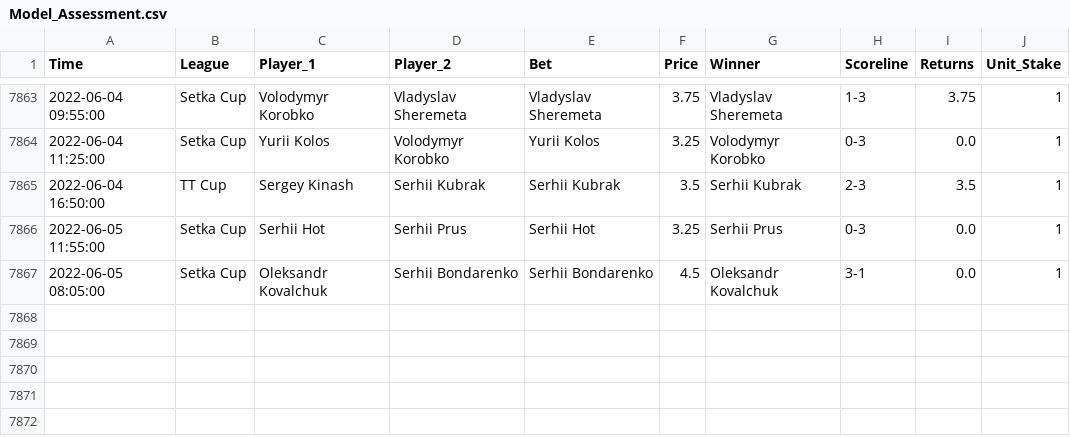
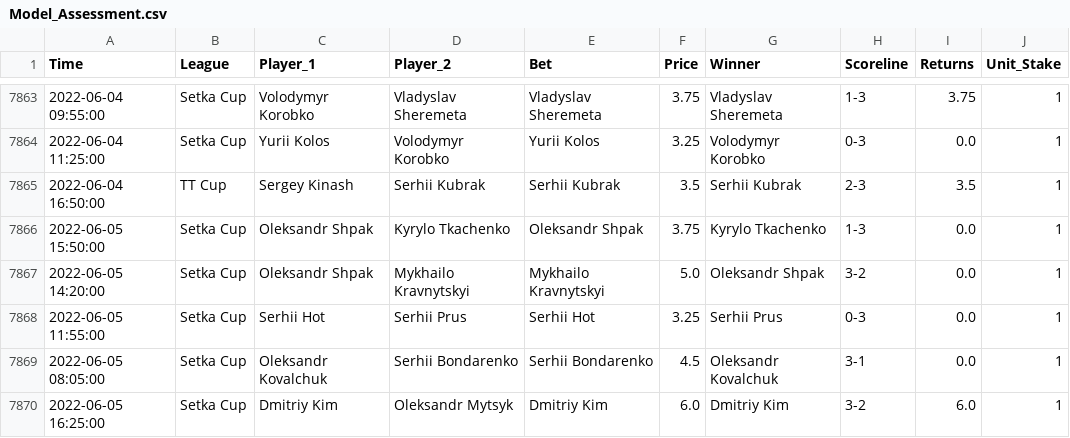
Before and after one commit to tomfothergill/tabletennis, a CSV file: Model_Assessment.csv, drawn as a sheet; only a part is shown, gaps mark what is left out.

Commit message:
committing files

```diff
--- a/Model_Assessment.csv
+++ b/Model_Assessment.csv
@@ -7865,3 +7865,6 @@ Time,League,Player_1,Player_2,Bet,Price,Winner,Scoreline,Returns,Unit_Stake
 2022-06-04 16:50:00,TT Cup,Sergey Kinash,Serhii Kubrak,Serhii Kubrak,3.5,Serhii Kubrak,2-3,3.5,1
+2022-06-05 15:50:00,Setka Cup,Oleksandr Shpak,Kyrylo Tkachenko,Oleksandr Shpak,3.75,Kyrylo Tkachenko,1-3,0.0,1
+2022-06-05 14:20:00,Setka Cup,Oleksandr Shpak,Mykhailo Kravnytskyi,Mykhailo Kravnytskyi,5.0,Oleksandr Shpak,3-2,0.0,1
 2022-06-05 11:55:00,Setka Cup,Serhii Hot,Serhii Prus,Serhii Hot,3.25,Serhii Prus,0-3,0.0,1
 2022-06-05 08:05:00,Setka Cup,Oleksandr Kovalchuk,Serhii Bondarenko,Serhii Bondarenko,4.5,Oleksandr Kovalchuk,3-1,0.0,1
+2022-06-05 16:25:00,Setka Cup,Dmitriy Kim,Oleksandr Mytsyk,Dmitriy Kim,6.0,Dmitriy Kim,3-2,6.0,1
```
